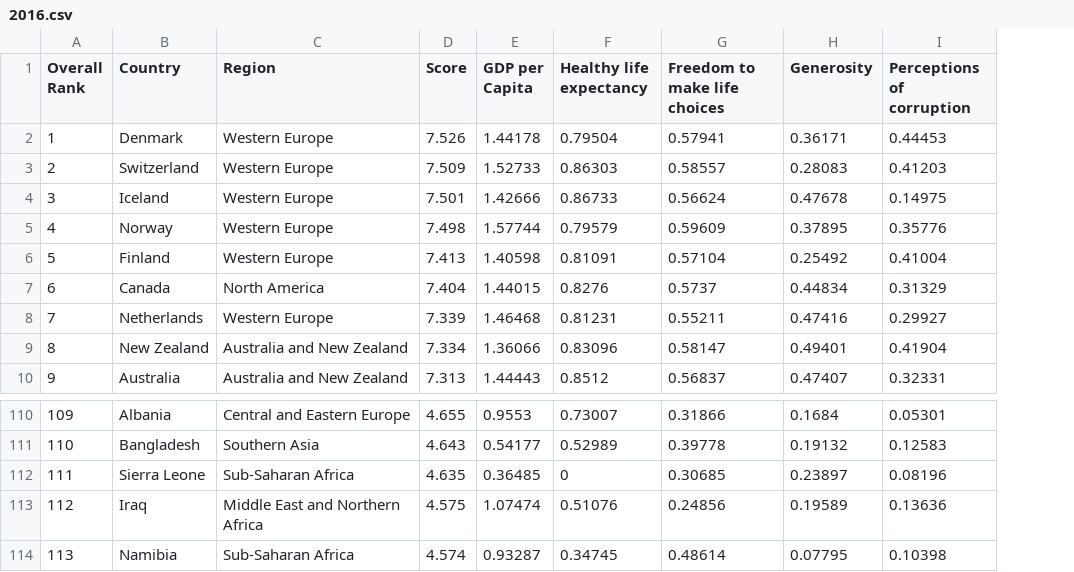
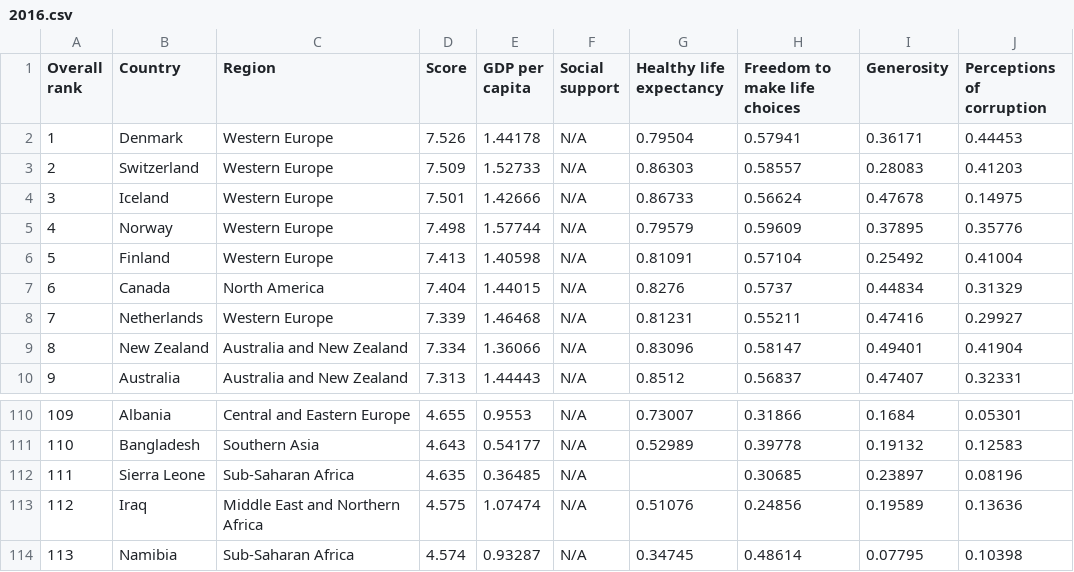
Before and after one commit to rconforti97/DataVisualization, a CSV file: 2016.csv, drawn as a sheet; only a part is shown, gaps mark what is left out; addresses are those after the commit; the diff names each change by its address in the sheet, - before the commit and + after, or states it on an @@ line.

Commit message:
Graphs/slider working with 2015-2017 now & tweaked the datasets
I added them all back in because I had to tweak some of the datasets but I forgot what ones so I am being safe and uploading all them once again.

```diff
--- a/2016.csv
+++ b/2016.csv
+column F (Social support), rows 2-10: all N/A; rows 110-114: all N/A
-A1: Overall Rank
+A1: Overall rank
-E1: GDP per Capita
+E1: GDP per capita
-G112 (Healthy life expectancy): 0
+G112 (Healthy life expectancy): (empty)
```
Also changed, not shown: 2015.csv, 2017.csv, 2 other files.
